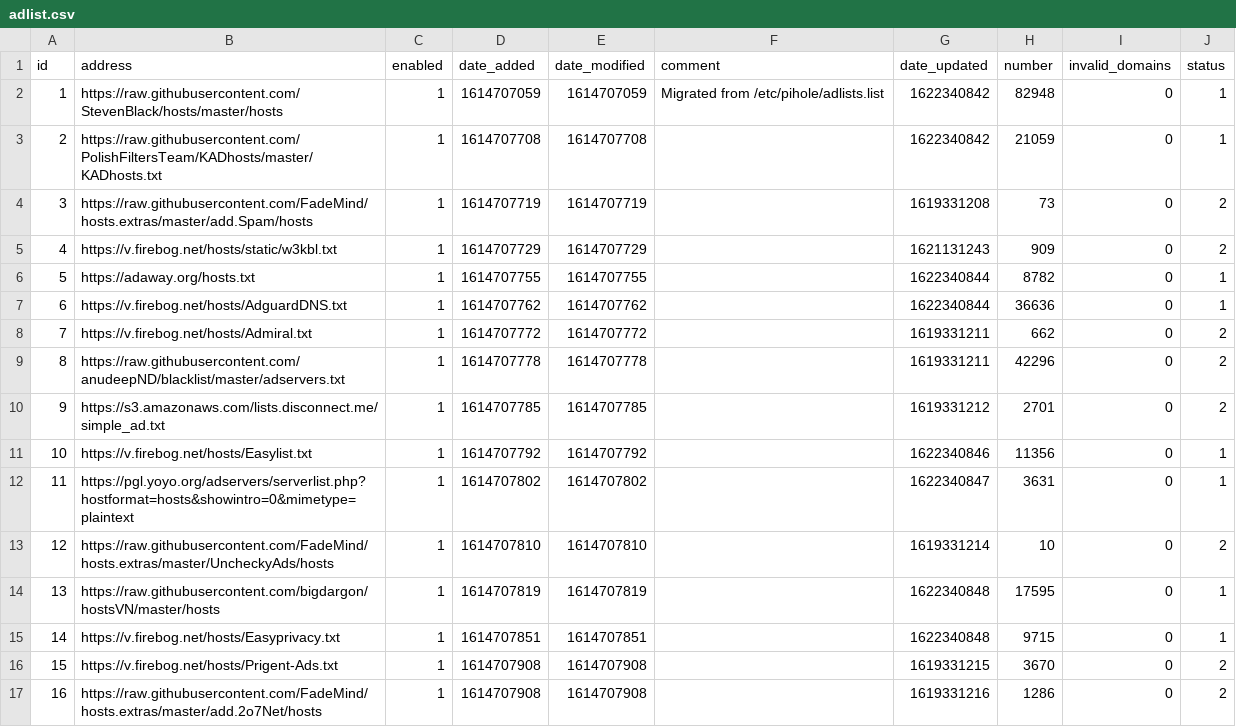
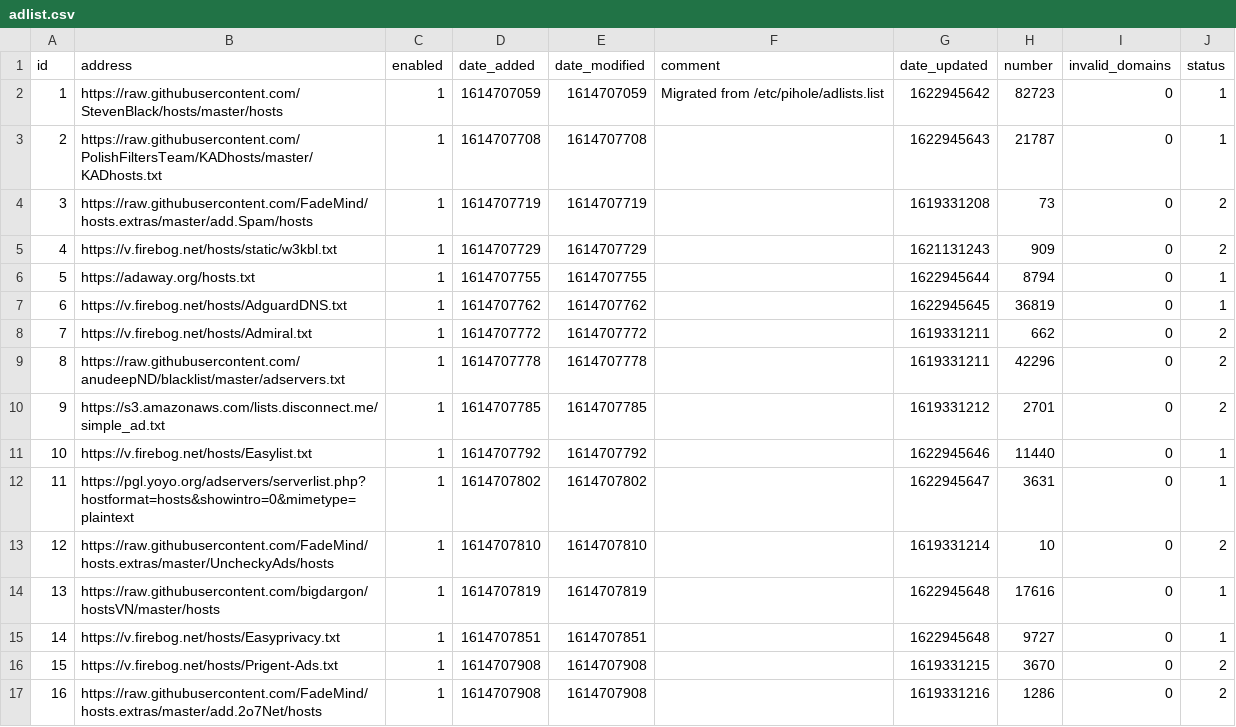
Before and after one commit to bookish1303/my-pihole-lists, a CSV file: adlist.csv, drawn as a sheet; only a part is shown; the diff covers the shown part only.

Commit message:
Updated June  6, 2021  7:00am

```diff
--- a/adlist.csv
+++ b/adlist.csv
@@ -1,8 +1,8 @@
 id,address,enabled,date_added,date_modified,comment,date_updated,number,invalid_domains,status
-1,https://raw.githubusercontent.com/StevenBlack/hosts/master/hosts,1,1614707059,1614707059,"Migrated from /etc/pihole/adlists.list",1622340842,82948,0,1
-2,https://raw.githubusercontent.com/PolishFiltersTeam/KADhosts/master/KADhosts.txt,1,1614707708,1614707708,,1622340842,21059,0,1
+1,https://raw.githubusercontent.com/StevenBlack/hosts/master/hosts,1,1614707059,1614707059,"Migrated from /etc/pihole/adlists.list",1622945642,82723,0,1
+2,https://raw.githubusercontent.com/PolishFiltersTeam/KADhosts/master/KADhosts.txt,1,1614707708,1614707708,,1622945643,21787,0,1
 3,https://raw.githubusercontent.com/FadeMind/hosts.extras/master/add.Spam/hosts,1,1614707719,1614707719,,1619331208,73,0,2
 4,https://v.firebog.net/hosts/static/w3kbl.txt,1,1614707729,1614707729,,1621131243,909,0,2
-5,https://adaway.org/hosts.txt,1,1614707755,1614707755,,1622340844,8782,0,1
-6,https://v.firebog.net/hosts/AdguardDNS.txt,1,1614707762,1614707762,,1622340844,36636,0,1
+5,https://adaway.org/hosts.txt,1,1614707755,1614707755,,1622945644,8794,0,1
+6,https://v.firebog.net/hosts/AdguardDNS.txt,1,1614707762,1614707762,,1622945645,36819,0,1
 7,https://v.firebog.net/hosts/Admiral.txt,1,1614707772,1614707772,,1619331211,662,0,2
@@ -10,7 +10,7 @@ id,address,enabled,date_added,date_modified,comment,date_updated,number,invalid_
 9,https://s3.amazonaws.com/lists.disconnect.me/simple_ad.txt,1,1614707785,1614707785,,1619331212,2701,0,2
-10,https://v.firebog.net/hosts/Easylist.txt,1,1614707792,1614707792,,1622340846,11356,0,1
-11,https://pgl.yoyo.org/adservers/serverlist.php?hostformat=hosts&showintro=0&mimetype=plaintext,1,1614707802,1614707802,,1622340847,3631,0,1
+10,https://v.firebog.net/hosts/Easylist.txt,1,1614707792,1614707792,,1622945646,11440,0,1
+11,https://pgl.yoyo.org/adservers/serverlist.php?hostformat=hosts&showintro=0&mimetype=plaintext,1,1614707802,1614707802,,1622945647,3631,0,1
 12,https://raw.githubusercontent.com/FadeMind/hosts.extras/master/UncheckyAds/hosts,1,1614707810,1614707810,,1619331214,10,0,2
-13,https://raw.githubusercontent.com/bigdargon/hostsVN/master/hosts,1,1614707819,1614707819,,1622340848,17595,0,1
-14,https://v.firebog.net/hosts/Easyprivacy.txt,1,1614707851,1614707851,,1622340848,9715,0,1
+13,https://raw.githubusercontent.com/bigdargon/hostsVN/master/hosts,1,1614707819,1614707819,,1622945648,17616,0,1
+14,https://v.firebog.net/hosts/Easyprivacy.txt,1,1614707851,1614707851,,1622945648,9727,0,1
 15,https://v.firebog.net/hosts/Prigent-Ads.txt,1,1614707908,1614707908,,1619331215,3670,0,2
```
Also changed, not shown: 10 edited cells elsewhere in this file.
